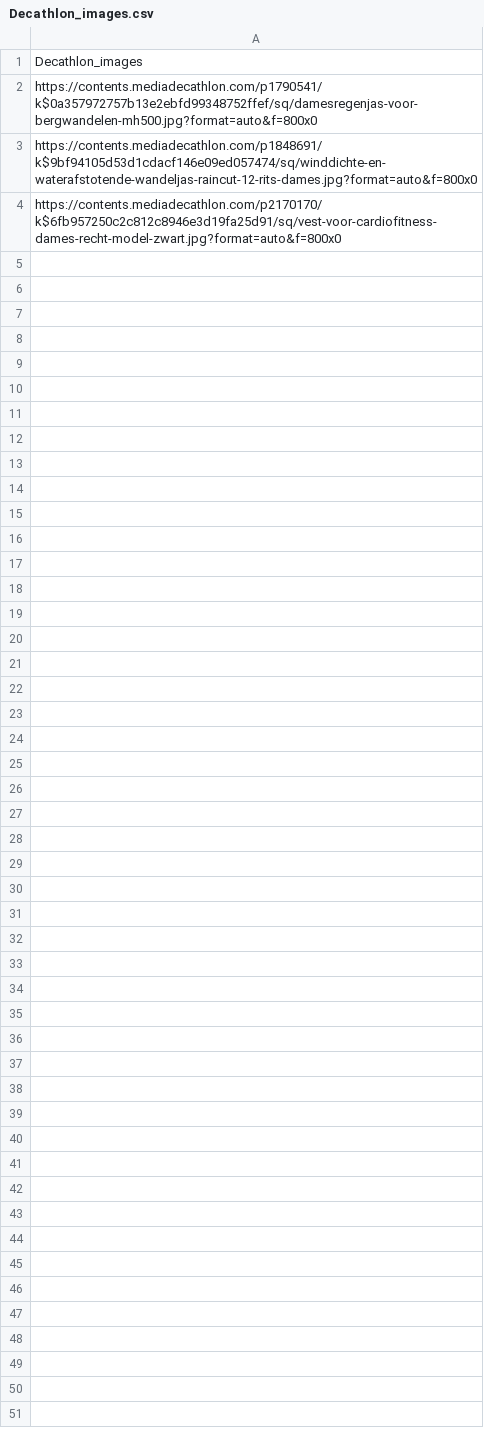
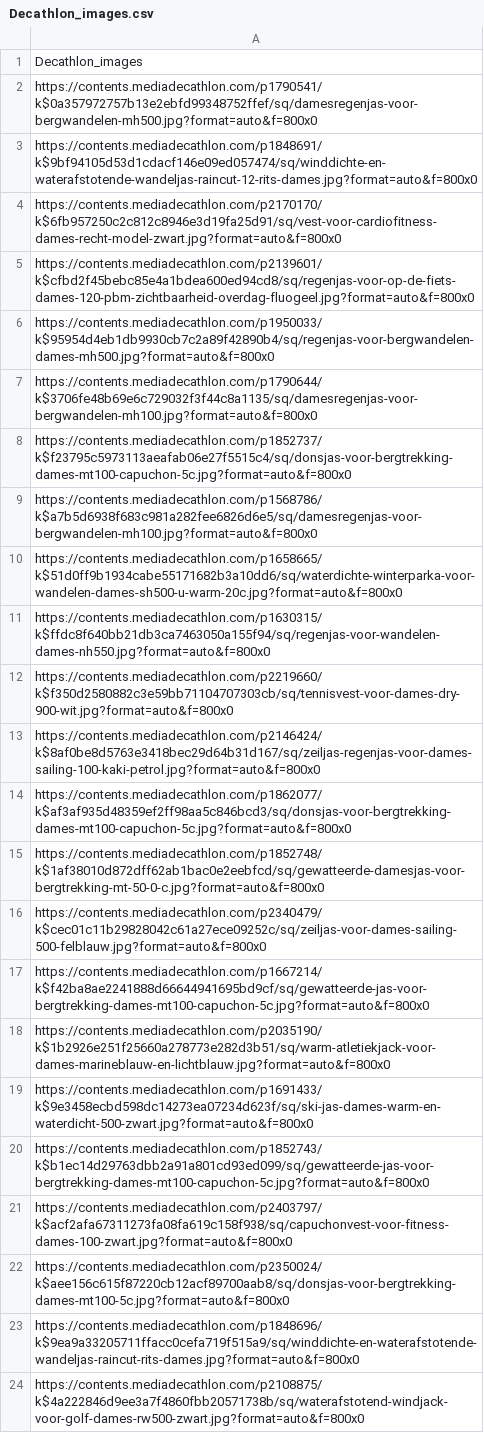
Before and after one commit to BritneyPaul/Scraper, a CSV file: images/Decathlon_images.csv, drawn as a sheet; only a part is shown; the diff covers the shown part only.

```diff
--- a/images/Decathlon_images.csv
+++ b/images/Decathlon_images.csv
@@ -4 +4,21 @@ https://contents.mediadecathlon.com/p1848691/k$9bf94105d53d1cdacf146e09ed057474/
 https://contents.mediadecathlon.com/p2170170/k$6fb957250c2c812c8946e3d19fa25d91/sq/vest-voor-cardiofitness-dames-recht-model-zwart.jpg?format=auto&f=800x0
+https://contents.mediadecathlon.com/p2139601/k$cfbd2f45bebc85e4a1bdea600ed94cd8/sq/regenjas-voor-op-de-fiets-dames-120-pbm-zichtbaarheid-overdag-fluogeel.jpg?format=auto&f=800x0
+https://contents.mediadecathlon.com/p1950033/k$95954d4eb1db9930cb7c2a89f42890b4/sq/regenjas-voor-bergwandelen-dames-mh500.jpg?format=auto&f=800x0
+https://contents.mediadecathlon.com/p1790644/k$3706fe48b69e6c729032f3f44c8a1135/sq/damesregenjas-voor-bergwandelen-mh100.jpg?format=auto&f=800x0
+https://contents.mediadecathlon.com/p1852737/k$f23795c5973113aeafab06e27f5515c4/sq/donsjas-voor-bergtrekking-dames-mt100-capuchon-5c.jpg?format=auto&f=800x0
+https://contents.mediadecathlon.com/p1568786/k$a7b5d6938f683c981a282fee6826d6e5/sq/damesregenjas-voor-bergwandelen-mh100.jpg?format=auto&f=800x0
+https://contents.mediadecathlon.com/p1658665/k$51d0ff9b1934cabe55171682b3a10dd6/sq/waterdichte-winterparka-voor-wandelen-dames-sh500-u-warm-20c.jpg?format=auto&f=800x0
+https://contents.mediadecathlon.com/p1630315/k$ffdc8f640bb21db3ca7463050a155f94/sq/regenjas-voor-wandelen-dames-nh550.jpg?format=auto&f=800x0
+https://contents.mediadecathlon.com/p2219660/k$f350d2580882c3e59bb71104707303cb/sq/tennisvest-voor-dames-dry-900-wit.jpg?format=auto&f=800x0
+https://contents.mediadecathlon.com/p2146424/k$8af0be8d5763e3418bec29d64b31d167/sq/zeiljas-regenjas-voor-dames-sailing-100-kaki-petrol.jpg?format=auto&f=800x0
+https://contents.mediadecathlon.com/p1862077/k$af3af935d48359ef2ff98aa5c846bcd3/sq/donsjas-voor-bergtrekking-dames-mt100-capuchon-5c.jpg?format=auto&f=800x0
+https://contents.mediadecathlon.com/p1852748/k$1af38010d872dff62ab1bac0e2eebfcd/sq/gewatteerde-damesjas-voor-bergtrekking-mt-50-0-c.jpg?format=auto&f=800x0
+https://contents.mediadecathlon.com/p2340479/k$cec01c11b29828042c61a27ece09252c/sq/zeiljas-voor-dames-sailing-500-felblauw.jpg?format=auto&f=800x0
+https://contents.mediadecathlon.com/p1667214/k$f42ba8ae2241888d66644941695bd9cf/sq/gewatteerde-jas-voor-bergtrekking-dames-mt100-capuchon-5c.jpg?format=auto&f=800x0
+https://contents.mediadecathlon.com/p2035190/k$1b2926e251f25660a278773e282d3b51/sq/warm-atletiekjack-voor-dames-marineblauw-en-lichtblauw.jpg?format=auto&f=800x0
+https://contents.mediadecathlon.com/p1691433/k$9e3458ecbd598dc14273ea07234d623f/sq/ski-jas-dames-warm-en-waterdicht-500-zwart.jpg?format=auto&f=800x0
+https://contents.mediadecathlon.com/p1852743/k$b1ec14d29763dbb2a91a801cd93ed099/sq/gewatteerde-jas-voor-bergtrekking-dames-mt100-capuchon-5c.jpg?format=auto&f=800x0
+https://contents.mediadecathlon.com/p2403797/k$acf2afa67311273fa08fa619c158f938/sq/capuchonvest-voor-fitness-dames-100-zwart.jpg?format=auto&f=800x0
+https://contents.mediadecathlon.com/p2350024/k$aee156c615f87220cb12acf89700aab8/sq/donsjas-voor-bergtrekking-dames-mt100-5c.jpg?format=auto&f=800x0
+https://contents.mediadecathlon.com/p1848696/k$9ea9a33205711ffacc0cefa719f515a9/sq/winddichte-en-waterafstotende-wandeljas-raincut-rits-dames.jpg?format=auto&f=800x0
+https://contents.mediadecathlon.com/p2108875/k$4a222846d9ee3a7f4860fbb20571738b/sq/waterafstotend-windjack-voor-golf-dames-rw500-zwart.jpg?format=auto&f=800x0
```
Also changed, not shown: 9 added rows elsewhere in this file, images/Wehkamp_images.csv, reviews/Wehkamp_reviews.csv, 2 other files.
